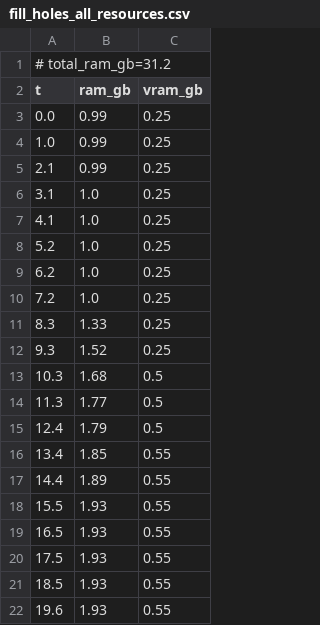
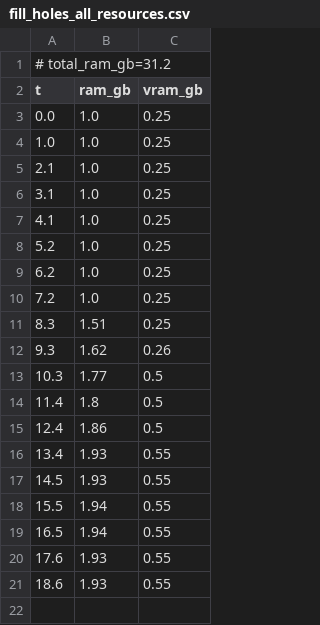
Before and after one commit to PozzettiAndrea/ComfyUI-GeometryPack, a CSV file: dev/linux-gpu/logs/fill_holes_all_resources.csv, drawn as a sheet.

Commit message:
Update dev/linux-gpu

```diff
--- a/dev/linux-gpu/logs/fill_holes_all_resources.csv
+++ b/dev/linux-gpu/logs/fill_holes_all_resources.csv
@@ -2,5 +2,5 @@
 t,ram_gb,vram_gb
-0.0,0.99,0.25
-1.0,0.99,0.25
-2.1,0.99,0.25
+0.0,1.0,0.25
+1.0,1.0,0.25
+2.1,1.0,0.25
 3.1,1.0,0.25
@@ -10,13 +10,12 @@ t,ram_gb,vram_gb
 7.2,1.0,0.25
-8.3,1.33,0.25
-9.3,1.52,0.25
-10.3,1.68,0.5
-11.3,1.77,0.5
-12.4,1.79,0.5
-13.4,1.85,0.55
-14.4,1.89,0.55
-15.5,1.93,0.55
-16.5,1.93,0.55
-17.5,1.93,0.55
-18.5,1.93,0.55
-19.6,1.93,0.55
+8.3,1.51,0.25
+9.3,1.62,0.26
+10.3,1.77,0.5
+11.4,1.8,0.5
+12.4,1.86,0.5
+13.4,1.93,0.55
+14.5,1.93,0.55
+15.5,1.94,0.55
+16.5,1.94,0.55
+17.6,1.93,0.55
+18.6,1.93,0.55
```
Also changed, not shown: dev/linux-gpu/logs/uv_unwrap_all_resources.csv, 44 other files.
